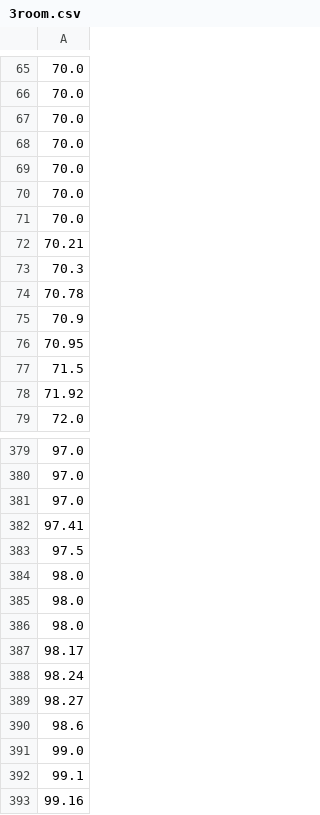
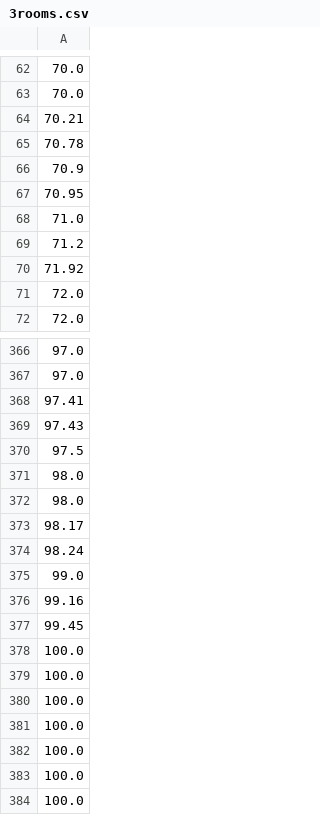
Before and after one commit to mariovalkovic/flats_streamlit, a CSV file: 3rooms.csv (was 3room.csv), drawn as a sheet; only a part is shown, gaps mark what is left out; the shorter side is filled out with more unchanged rows; removed rows and columns are numbered as before the commit, all else as after; the diff covers the shown part only; the diff names each change by its address in the sheet, - before the commit and + after, or states it on an @@ line.

```diff
--- a/3room.csv
+++ b/3rooms.csv
-row 67: 70.0
-row 68: 70.0
-row 69: 70.0
-row 70: 70.0
-row 71: 70.0
-row 73: 70.3
-A68: 71.5
+A68: 71.0
+row 69: 71.2
+row 71: 72.0
-row 381: 97.0
+row 369: 97.43
-row 384: 98.0
-row 389: 98.27
-row 390: 98.6
-row 392: 99.1
```
Also changed, not shown: 32 added rows, 45 removed rows and 5 edited cells elsewhere in this file, 5 other files.
